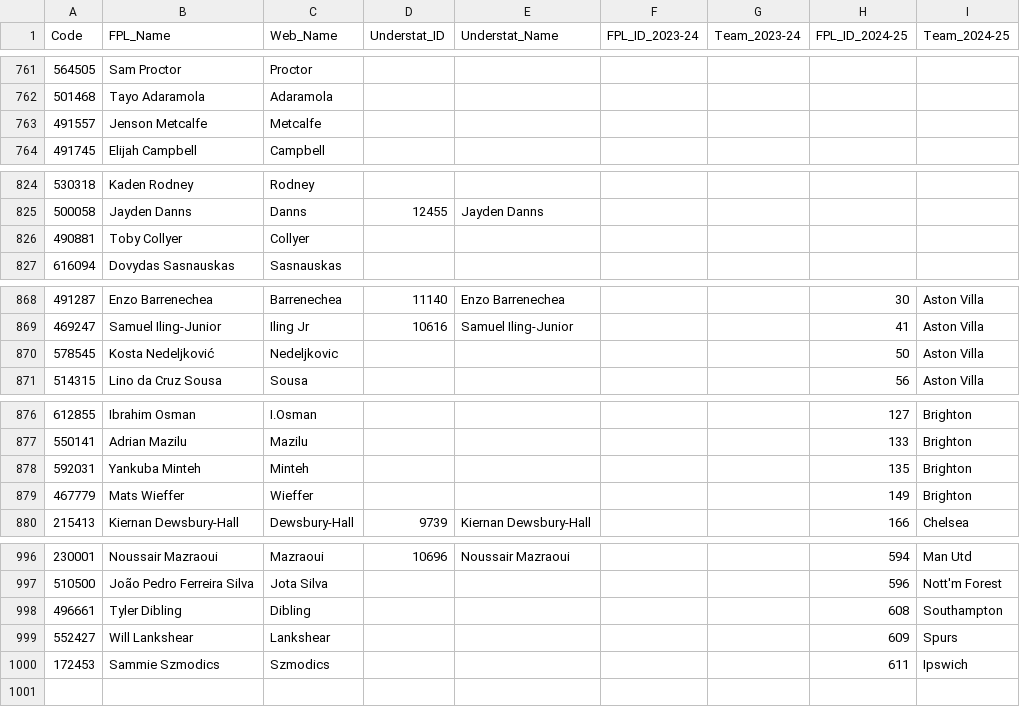
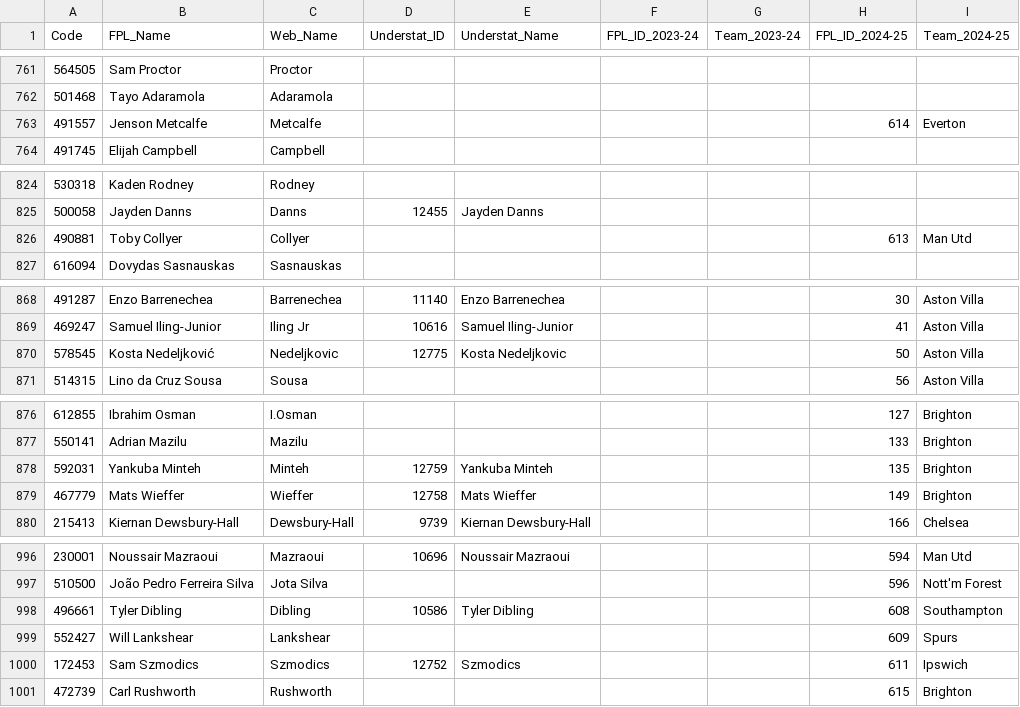
Before and after one commit to Jashior/fpl_code_understat_dict, a CSV file: code_dict.csv, drawn as a sheet; only a part is shown, gaps mark what is left out; the diff covers the shown part only.

```diff
--- a/code_dict.csv
+++ b/code_dict.csv
@@ -762,3 +762,3 @@ Code,FPL_Name,Web_Name,Understat_ID,Understat_Name,FPL_ID_2023-24,Team_2023-24,F
 501468,Tayo Adaramola,Adaramola,,,,,,
-491557,Jenson Metcalfe,Metcalfe,,,,,,
+491557,Jenson Metcalfe,Metcalfe,,,,,614,Everton
 491745,Elijah Campbell,Campbell,,,,,,
@@ -825,3 +825,3 @@ Code,FPL_Name,Web_Name,Understat_ID,Understat_Name,FPL_ID_2023-24,Team_2023-24,F
 500058,Jayden Danns,Danns,12455,Jayden Danns,,,,
-490881,Toby Collyer,Collyer,,,,,,
+490881,Toby Collyer,Collyer,,,,,613,Man Utd
 616094,Dovydas Sasnauskas,Sasnauskas,,,,,,
@@ -869,3 +869,3 @@ Code,FPL_Name,Web_Name,Understat_ID,Understat_Name,FPL_ID_2023-24,Team_2023-24,F
 469247,Samuel Iling-Junior,Iling Jr,10616,Samuel Iling-Junior,,,41,Aston Villa
-578545,Kosta Nedeljković,Nedeljkovic,,,,,50,Aston Villa
+578545,Kosta Nedeljković,Nedeljkovic,12775,Kosta Nedeljkovic,,,50,Aston Villa
 514315,Lino da Cruz Sousa,Sousa,,,,,56,Aston Villa
@@ -877,4 +877,4 @@ Code,FPL_Name,Web_Name,Understat_ID,Understat_Name,FPL_ID_2023-24,Team_2023-24,F
 550141,Adrian Mazilu,Mazilu,,,,,133,Brighton
-592031,Yankuba Minteh,Minteh,,,,,135,Brighton
-467779,Mats Wieffer,Wieffer,,,,,149,Brighton
+592031,Yankuba Minteh,Minteh,12759,Yankuba Minteh,,,135,Brighton
+467779,Mats Wieffer,Wieffer,12758,Mats Wieffer,,,149,Brighton
 215413,Kiernan Dewsbury-Hall,Dewsbury-Hall,9739,Kiernan Dewsbury-Hall,,,166,Chelsea
@@ -997,4 +997,5 @@ Code,FPL_Name,Web_Name,Understat_ID,Understat_Name,FPL_ID_2023-24,Team_2023-24,F
 510500,João Pedro Ferreira Silva,Jota Silva,,,,,596,Nott'm Forest
-496661,Tyler Dibling,Dibling,,,,,608,Southampton
+496661,Tyler Dibling,Dibling,10586,Tyler Dibling,,,608,Southampton
 552427,Will Lankshear,Lankshear,,,,,609,Spurs
-172453,Sammie Szmodics,Szmodics,,,,,611,Ipswich
+172453,Sam Szmodics,Szmodics,12752,Szmodics,,,611,Ipswich
+472739,Carl Rushworth,Rushworth,,,,,615,Brighton
```
Also changed, not shown: 27 edited cells elsewhere in this file.
